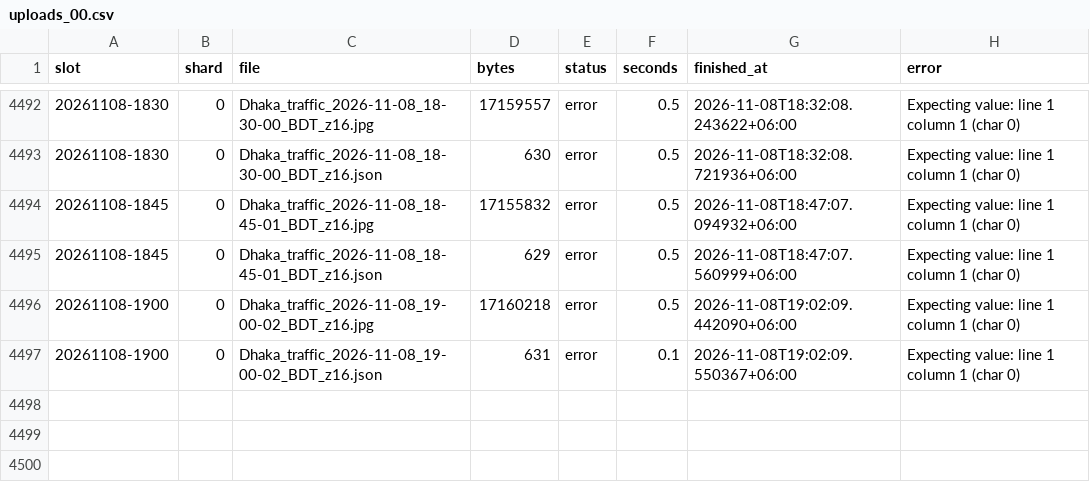
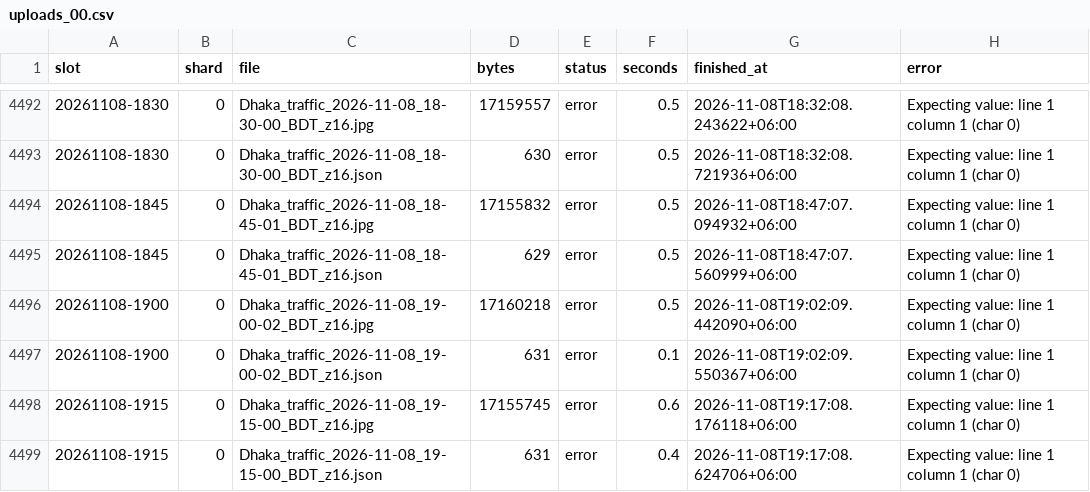
Before and after one commit to wiki-ruhan/Dhaka-Jam-70, a CSV file: data/shards/uploads_00.csv, drawn as a sheet; only a part is shown, gaps mark what is left out.

```diff
--- a/data/shards/uploads_00.csv
+++ b/data/shards/uploads_00.csv
@@ -5961 +5961,3 @@ slot,shard,file,bytes,status,seconds,finished_at,error
 20261108-1900,0,Dhaka_traffic_2026-11-08_19-00-02_BDT_z16.json,631,error,0.1,2026-11-08T19:02:09.550367+06:00,Expecting value: line 1 column 1 (char 0)
+20261108-1915,0,Dhaka_traffic_2026-11-08_19-15-00_BDT_z16.jpg,17155745,error,0.6,2026-11-08T19:17:08.176118+06:00,Expecting value: line 1 column 1 (char 0)
+20261108-1915,0,Dhaka_traffic_2026-11-08_19-15-00_BDT_z16.json,631,error,0.4,2026-11-08T19:17:08.624706+06:00,Expecting value: line 1 column 1 (char 0)
```
Also changed, not shown: data/conditions.csv, data/daily/ranking/2026-11-08_ranking.csv, 14 other files.
